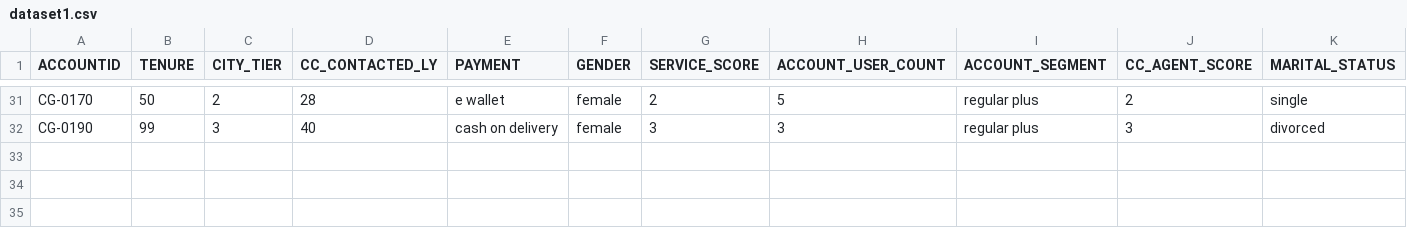
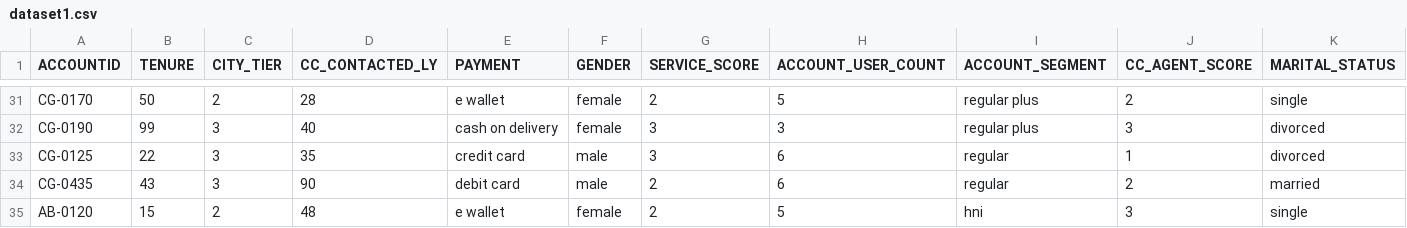
Before and after one commit to AnnieFiB/CustomerChurnPrediction, a CSV file: data_to_predict/dataset1.csv, drawn as a sheet; only a part is shown, gaps mark what is left out; rows hold the shown columns only; the diff names each change by its address in the sheet, - before the commit and + after, or states it on an @@ line.

```diff
--- a/data_to_predict/dataset1.csv
+++ b/data_to_predict/dataset1.csv
+row 33: CG-0125 | 22 | 3 | 35 | credit card | male | 3 | 6 | regular | 1 | divorced
+row 34: CG-0435 | 43 | 3 | 90 | debit card | male | 2 | 6 | regular | 2 | married
+row 35: AB-0120 | 15 | 2 | 48 | e wallet | female | 2 | 5 | hni | 3 | single
```
Also changed, not shown: 6 other files.
